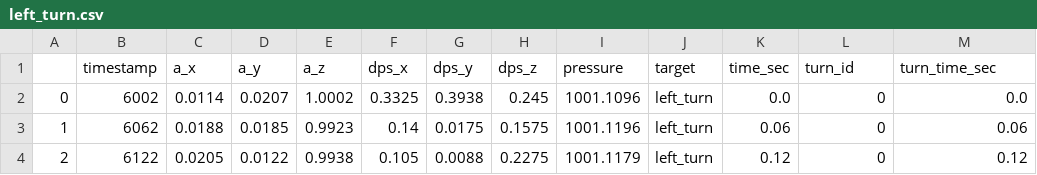
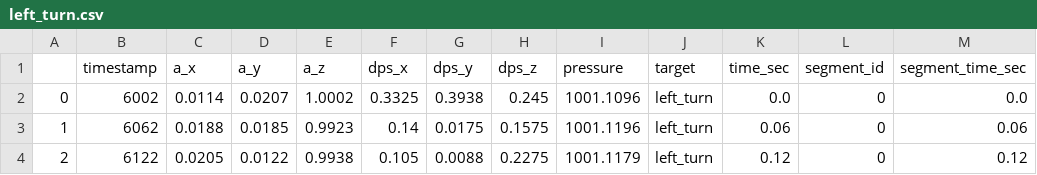
Before and after one commit to jgezalian/tinyML_MotionState, a CSV file: classifier/drive_data/clean/left_turn/left_turn.csv, drawn as a sheet; only a part is shown.

Commit message:
features/target dataset

```diff
--- a/classifier/drive_data/clean/left_turn/left_turn.csv
+++ b/classifier/drive_data/clean/left_turn/left_turn.csv
@@ -1,2 +1,2 @@
-,timestamp,a_x,a_y,a_z,dps_x,dps_y,dps_z,pressure,target,time_sec,turn_id,turn_time_sec
+,timestamp,a_x,a_y,a_z,dps_x,dps_y,dps_z,pressure,target,time_sec,segment_id,segment_time_sec
 0,6002,0.0114,0.0207,1.0002,0.3325,0.3938,0.245,1001.1096,left_turn,0.0,0,0.0
```
Also changed, not shown: classifier/drive_data/clean/bumps/bumps.csv, classifier/drive_data/clean/hard_accel_decel/hard_accel_decel.csv, 20 other files.
